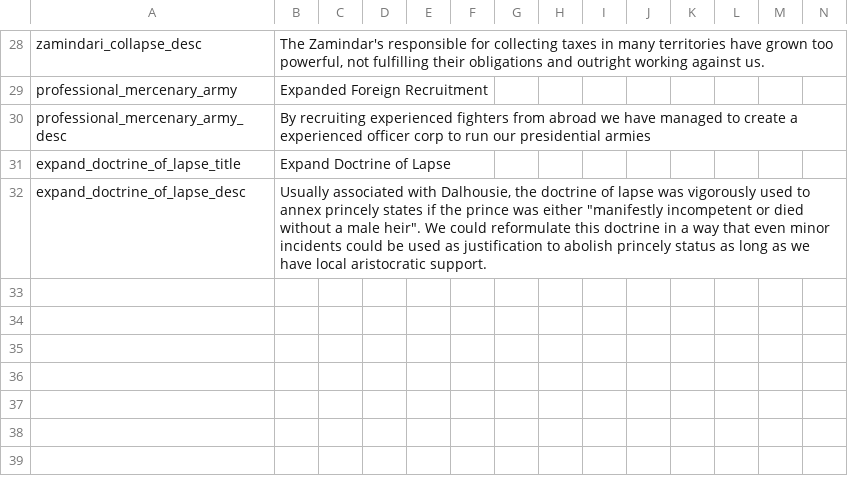
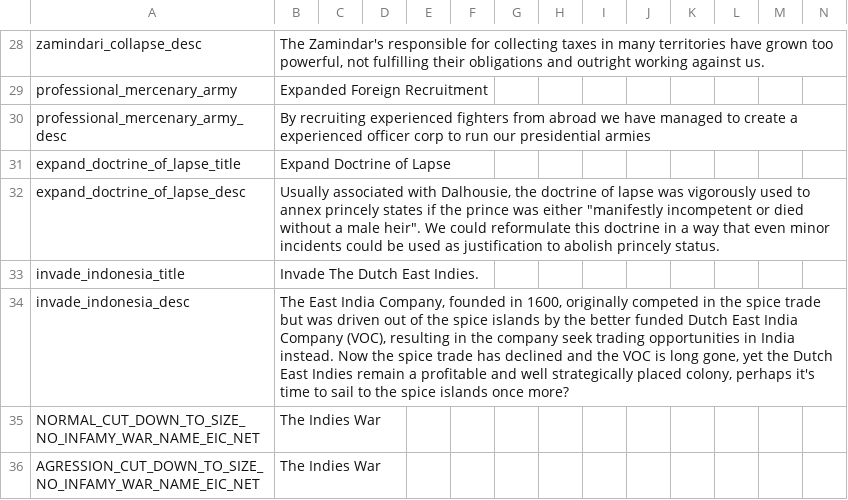
Before and after one commit to Familoner/RAM-Fami-stuff, a CSV file: RAM/localisation/Fami.csv, drawn as a sheet; only a part is shown, gaps mark what is left out.

Commit message:
East Indies war first draft
Just the decision and loc, I will do the peace treaty with DL tomorrow.

```diff
--- a/RAM/localisation/Fami.csv
+++ b/RAM/localisation/Fami.csv
@@ -31,2 +31,6 @@ professional_mercenary_army_desc;By recruiting experienced fighters from abroad
 expand_doctrine_of_lapse_title;Expand Doctrine of Lapse;;;;;;;;;;;;;
-expand_doctrine_of_lapse_desc;Usually associated with Dalhousie, the doctrine of lapse was vigorously used to annex princely states if the prince was either "manifestly incompetent or died without a male heir". We could reformulate this doctrine in a way that even minor incidents could be used as justification to abolish princely status as long as we have local aristocratic support.;;;;;;;;;;;;;
+expand_doctrine_of_lapse_desc;Usually associated with Dalhousie, the doctrine of lapse was vigorously used to annex princely states if the prince was either "manifestly incompetent or died without a male heir". We could reformulate this doctrine in a way that even minor incidents could be used as justification to abolish princely status.;;;;;;;;;;;;;
+invade_indonesia_title;Invade The Dutch East Indies.;;;;;;;;;;;;;
+invade_indonesia_desc;The East India Company, founded in 1600, originally competed in the spice trade but was driven out of the spice islands by the better funded Dutch East India Company (VOC), resulting in the company seek trading opportunities in India instead. Now the spice trade has declined and the VOC is long gone, yet the Dutch East Indies remain a profitable and well strategically placed colony, perhaps it's time to sail to the spice islands once more?;;;;;;;;;;;;;
+NORMAL_CUT_DOWN_TO_SIZE_NO_INFAMY_WAR_NAME_EIC_NET;The Indies War;;;;;;;;;;;;;
+AGRESSION_CUT_DOWN_TO_SIZE_NO_INFAMY_WAR_NAME_EIC_NET;The Indies War;;;;;;;;;;;;;
```
Also changed, not shown: 3 other files.
